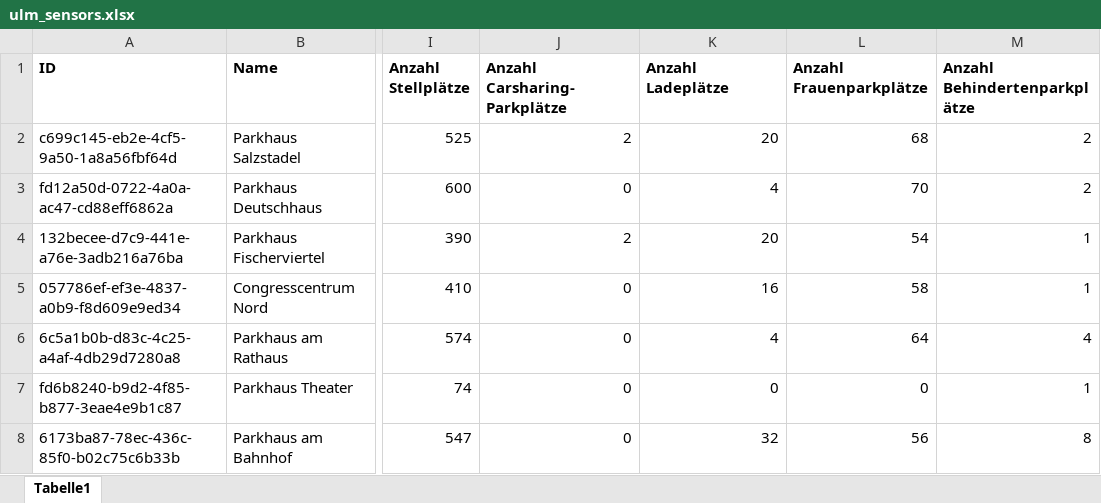
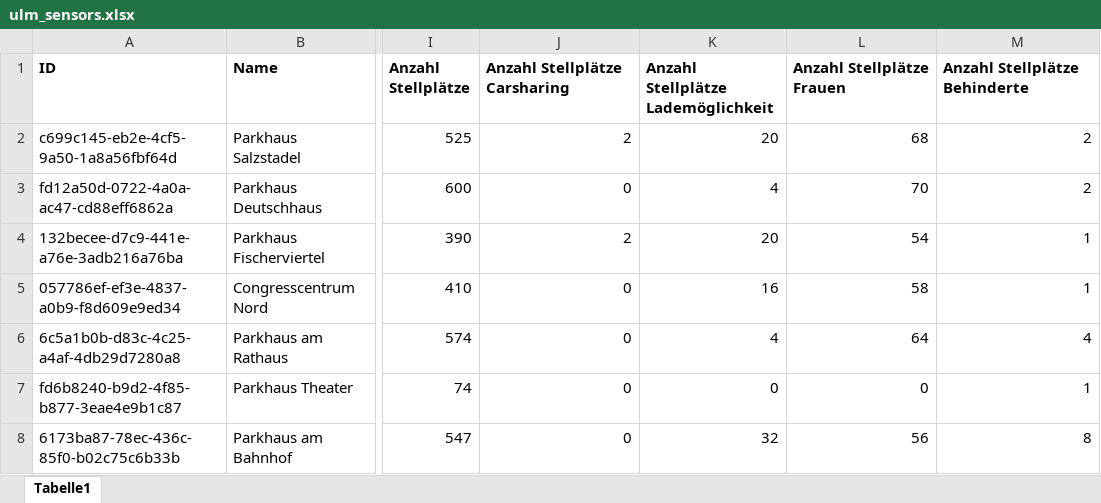
Before and after one commit to ParkenDD/parkapi-static-data, an Excel workbook: sources/ulm_sensors.xlsx, sheet Tabelle1, drawn as a sheet; only a part is shown, gaps mark what is left out; values as stored, in another font and other column widths than the file's, no borders; the diff names each change by its address in the sheet, - before the commit and + after, or states it on an @@ line.

```diff
--- a/sources/ulm_sensors.xlsx (sheet Tabelle1)
+++ b/sources/ulm_sensors.xlsx (sheet Tabelle1)
-J1: Anzahl Carsharing-Parkplätze
+J1: Anzahl Stellplätze Carsharing
-K1: Anzahl Ladeplätze
+K1: Anzahl Stellplätze Lademöglichkeit
-L1: Anzahl Frauenparkplätze
+L1: Anzahl Stellplätze Frauen
-M1: Anzahl Behindertenparkplätze
+M1: Anzahl Stellplätze Behinderte
```
Also changed, not shown: 1 other file.
